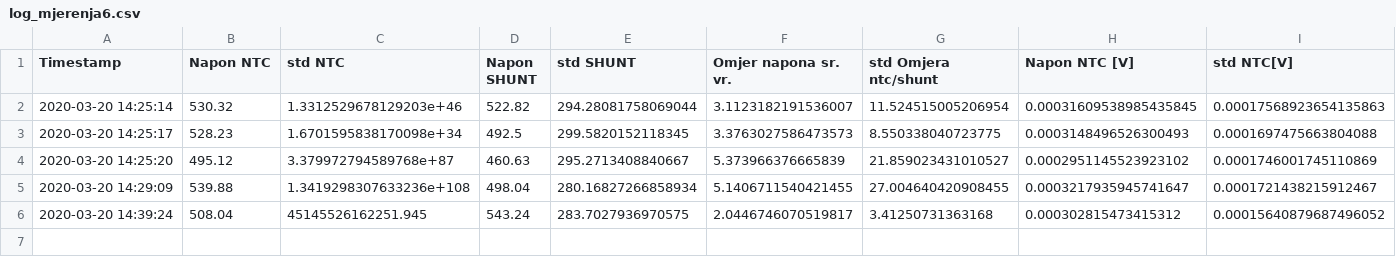
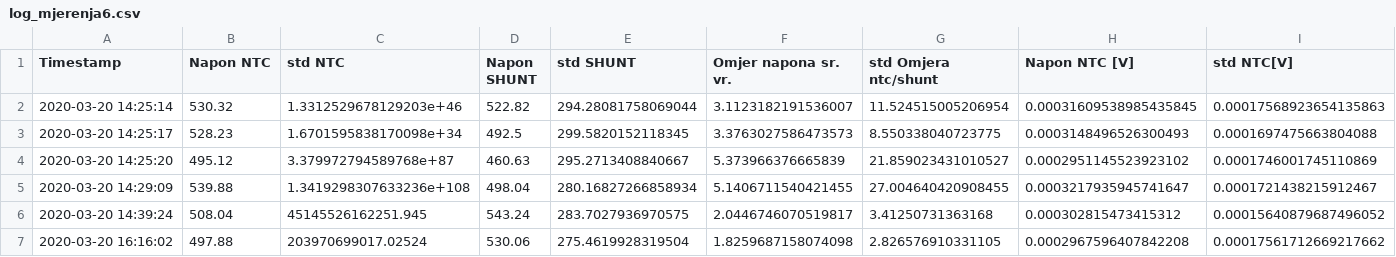
Before and after one commit to marcelicmateo/smartsensor, a CSV file: python3/log_mjerenja6.csv, drawn as a sheet; only a part is shown; rows hold the shown columns only; the diff names each change by its address in the sheet, - before the commit and + after, or states it on an @@ line.

```diff
--- a/python3/log_mjerenja6.csv
+++ b/python3/log_mjerenja6.csv
+row 7: 2020-03-20 16:16:02 | 497.88 | 203970699017.02524 | 530.06 | 275.4619928319504 | 1.8259687158074098 | 2.826576910331105 | 0.0002967596407842208 | 0.00017561712669217662
```
Also changed, not shown: 3 other files.
